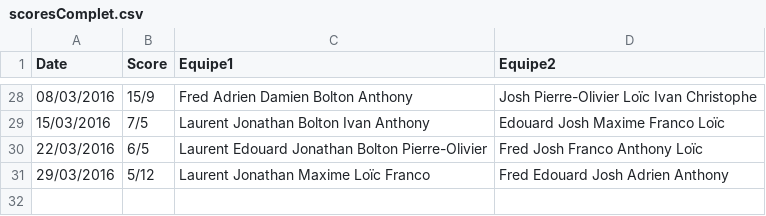
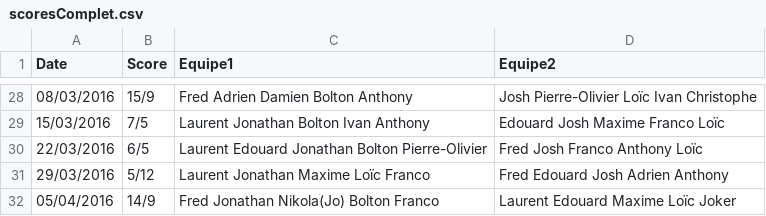
Before and after one commit to laurentdb/UrbanSeason, a CSV file: scoresComplet.csv, drawn as a sheet; only a part is shown, gaps mark what is left out.

Commit message:
update 5/4

```diff
--- a/scoresComplet.csv
+++ b/scoresComplet.csv
@@ -31 +31,2 @@ Date,Score,Equipe1,Equipe2
 29/03/2016,5/12,Laurent Jonathan Maxime Loïc Franco,Fred Edouard Josh Adrien Anthony
+05/04/2016,14/9,Fred Jonathan Nikola(Jo) Bolton Franco,Laurent Edouard Maxime Loïc Joker
```
